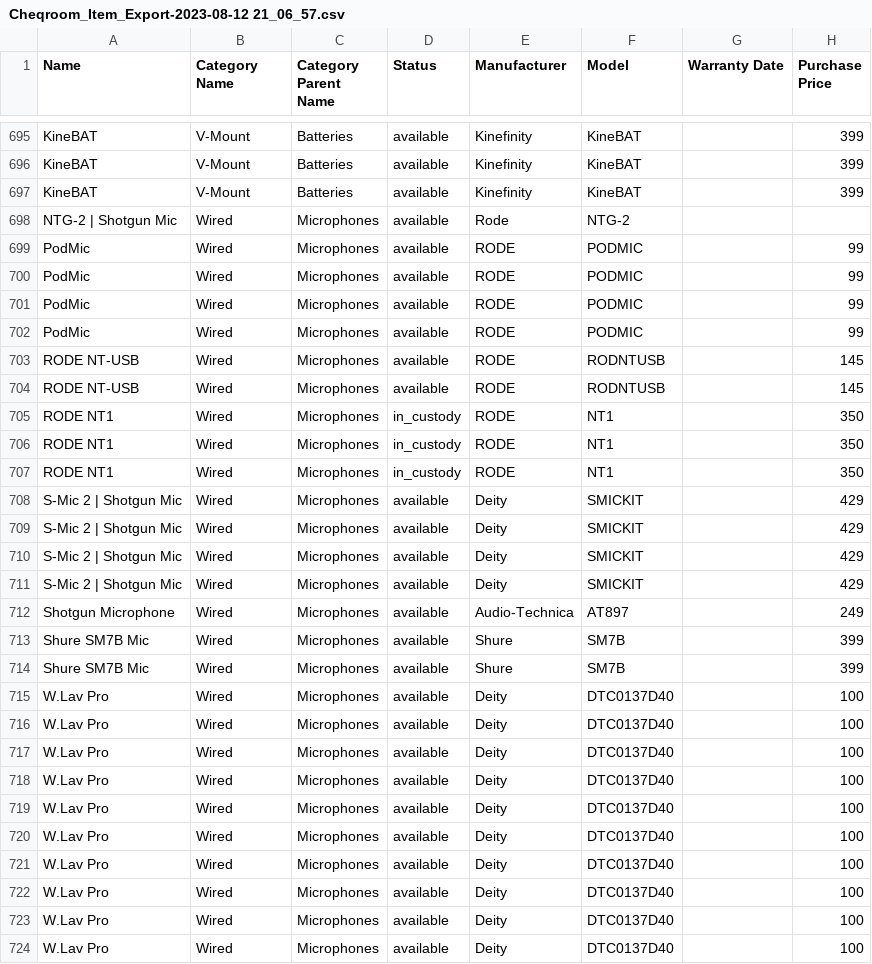
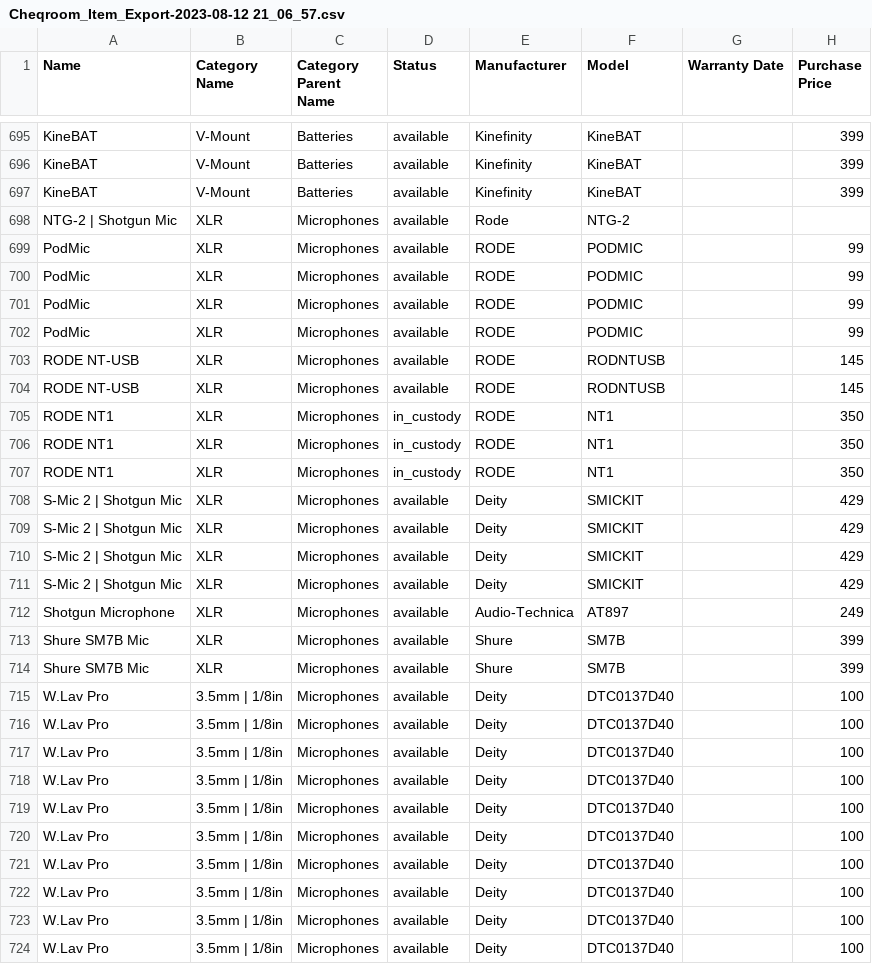
Before and after one commit to dj-judd/PARM, a CSV file: database/data/Cheqroom_Item_Export-2023-08-12 21_06_57.csv, drawn as a sheet; only a part is shown, gaps mark what is left out; the diff covers the shown part only; the diff names each change by its address in the sheet, - before the commit and + after, or states it on an @@ line.

```diff
--- a/database/data/Cheqroom_Item_Export-2023-08-12 21_06_57.csv
+++ b/database/data/Cheqroom_Item_Export-2023-08-12 21_06_57.csv
-B698:B714 (Category Name): Wired
+B698:B714 (Category Name): XLR
-B715:B724 (Category Name): Wired
+B715:B724 (Category Name): 3.5mm | 1/8in
```
Also changed, not shown: 60 edited cells elsewhere in this file, 8 other files.
